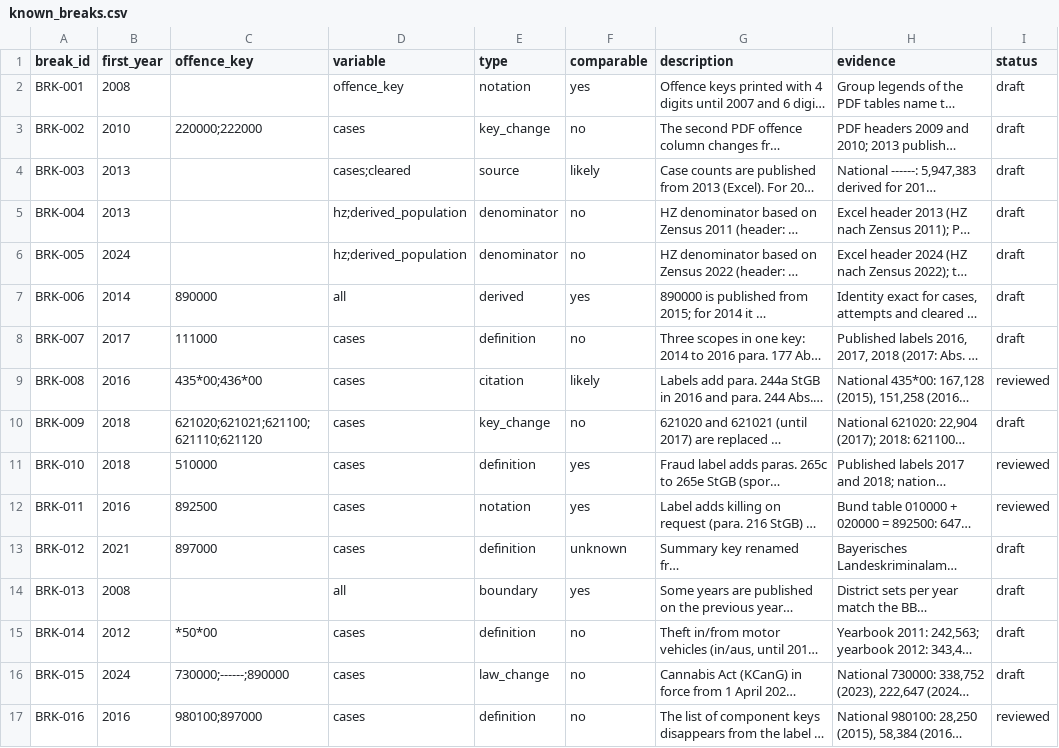
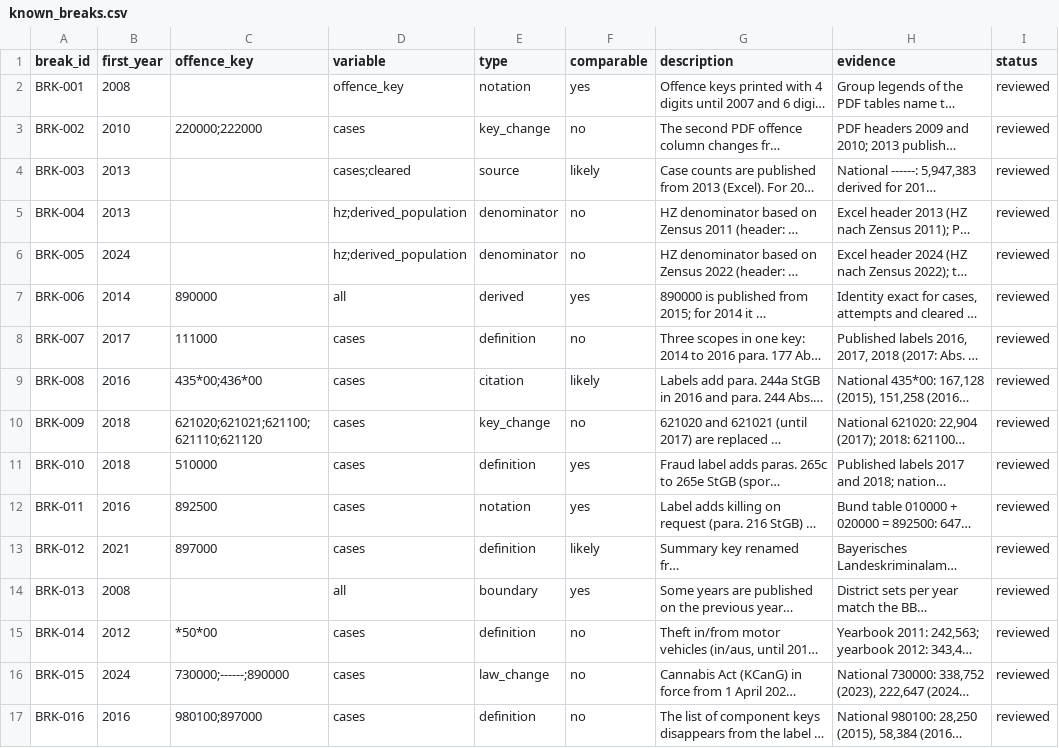
Before and after one commit to ofurkancoban/pksR-data, a CSV file: registry/known_breaks.csv, drawn as a sheet; long unchanged cells end in …; the diff names each change by its address in the sheet, - before the commit and + after, or states it on an @@ line.

Commit message:
data(registry): mark all known breaks as reviewed
The maintainer reviewed all 16 rows of known_breaks.csv on the evidence
recorded in notes/decisions.md. BRK-012 (897000, 2021) becomes likely
comparable: software piracy, removed from the key in 2021, was 0.10
percent of its cases in 2020.

```diff
--- a/registry/known_breaks.csv
+++ b/registry/known_breaks.csv
-I2:I8 (status): draft
+I2:I8 (status): reviewed
-I10 (status): draft
+I10 (status): reviewed
-F13 (comparable): unknown
+F13 (comparable): likely
-I13:I16 (status): draft
+I13:I16 (status): reviewed
```
